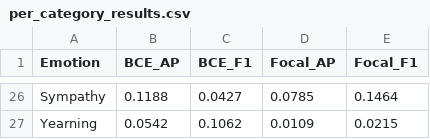
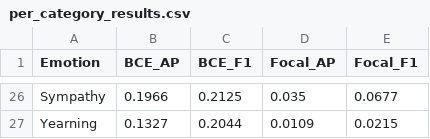
Before and after one commit to MehshidAtiq/EMOTIC_ensemble, a CSV file: per_category_results.csv, drawn as a sheet; only a part is shown, gaps mark what is left out; the diff covers the shown part only; the diff names each change by its address in the sheet, - before the commit and + after, or states it on an @@ line.

```diff
--- a/per_category_results.csv
+++ b/per_category_results.csv
-B26 (BCE_AP): 0.1188
+B26 (BCE_AP): 0.1966
-C26 (BCE_F1): 0.0427
+C26 (BCE_F1): 0.2125
-D26 (Focal_AP): 0.0785
+D26 (Focal_AP): 0.035
-E26 (Focal_F1): 0.1464
+E26 (Focal_F1): 0.0677
-B27 (BCE_AP): 0.0542
+B27 (BCE_AP): 0.1327
-C27 (BCE_F1): 0.1062
+C27 (BCE_F1): 0.2044
```
Also changed, not shown: 93 edited cells elsewhere in this file, 6 other files.
